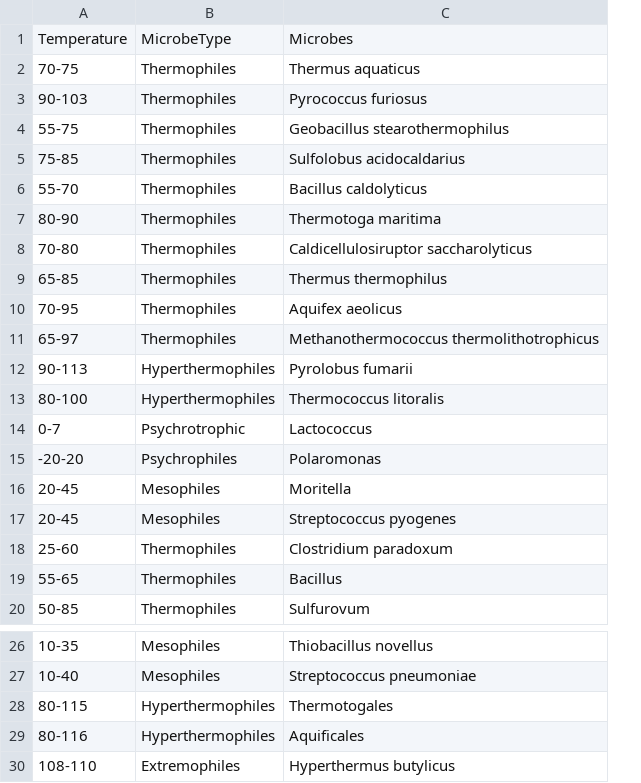
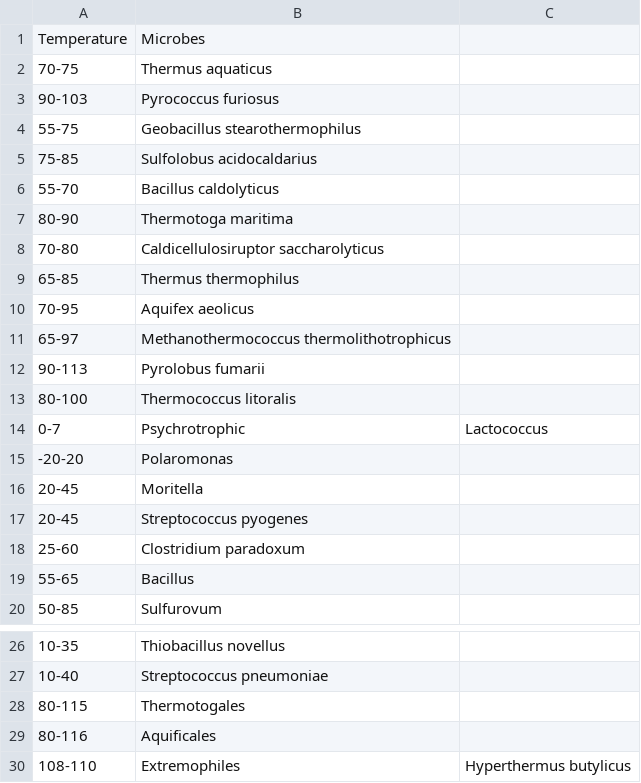
Before and after one commit to AhtritCodes/tds_ph_conversion_chart, a CSV file: Microbes_temperature.csv, drawn as a sheet; only a part is shown, gaps mark what is left out; removed rows and columns are numbered as before the commit, all else as after; the diff names each change by its address in the sheet, - before the commit and + after, or states it on an @@ line.

Commit message:
updated csv

```diff
--- a/Microbes_temperature.csv
+++ b/Microbes_temperature.csv
-column B, rows 1-20: MicrobeType | Thermophiles | Thermophiles | Thermophiles | Thermophiles | Thermophiles | Thermophiles | Thermophiles | Thermophiles | Thermophiles | Thermophiles | Hyperthermophiles | Hyperthermophiles | Psychrotrophic | Psychrophiles | Mesophiles | Mesophiles | Thermophiles | Thermophiles | Thermophiles; rows 26-30: Mesophiles | Mesophiles | Hyperthermophiles | Hyperthermophiles | Extremophiles
+column C, row 14: Lactococcus; row 30: Hyperthermus butylicus
-B14: Lactococcus
+B14: Psychrotrophic
-B30: Hyperthermus butylicus
+B30: Extremophiles
```
